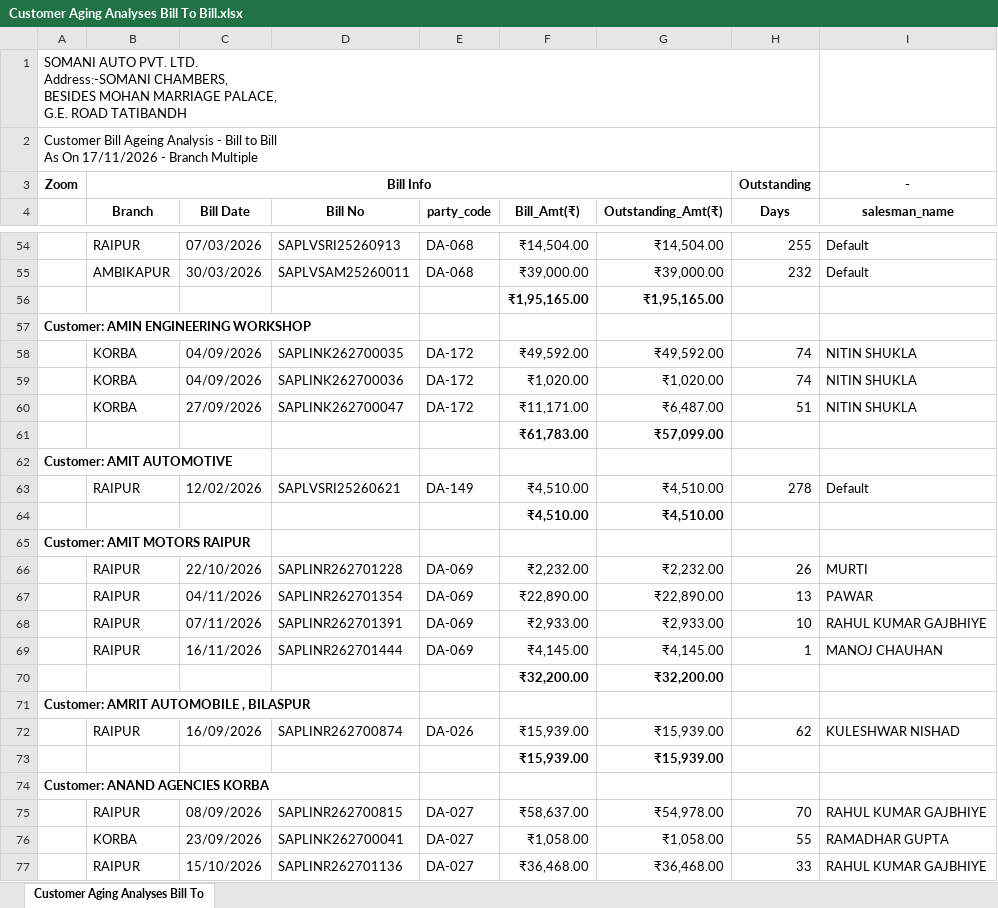
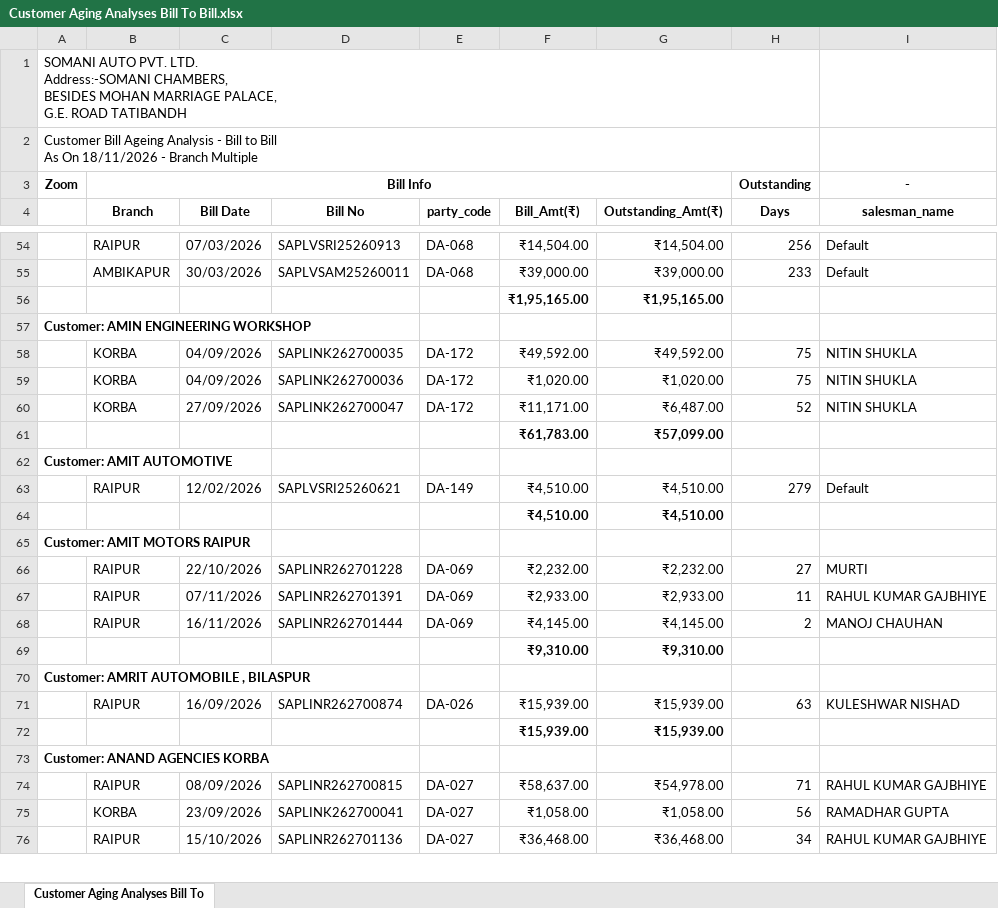
Before and after one commit to Somanisapl98/customer-ageing-dashboard, an Excel workbook: input/Customer Aging Analyses Bill To Bill.xlsx, sheet Customer Aging Analyses Bill To, drawn as a sheet; only a part is shown, gaps mark what is left out; values as stored, in another font and other column widths than the file's, no borders; removed rows and columns are numbered as before the commit, all else as after; the diff covers the shown part only; the diff names each change by its address in the sheet, - before the commit and + after, or states it on an @@ line.

Commit message:
Daily customer ageing update 2026-11-18 10:35

```diff
--- a/input/Customer Aging Analyses Bill To Bill.xlsx (sheet Customer Aging Analyses Bill To)
+++ b/input/Customer Aging Analyses Bill To Bill.xlsx (sheet Customer Aging Analyses Bill To)
-A2: …As On 17/11/2026 - Branch…
+A2: …As On 18/11/2026 - Branch…
-H54 (Days): 255
+H54 (Days): 256
-H55 (Days): 232
+H55 (Days): 233
-H58:H59 (Days): 74
+H58:H59 (Days): 75
-H60 (Days): 51
+H60 (Days): 52
-H63 (Days): 278
+H63 (Days): 279
-H66 (Days): 26
+H66 (Days): 27
-row 67:  | RAIPUR | 04/11/2026 | SAPLINR262701354 | DA-069 | ₹22,890.00 | ₹22,890.00 | 13 | PAWAR
-H67 (Days): 10
+H67 (Days): 11
-H68 (Days): 1
+H68 (Days): 2
-row 70:  |  |  |  |  | ₹32,200.00 | ₹32,200.00
+row 69:  |  |  |  |  | ₹9,310.00 | ₹9,310.00
-H71 (Days): 62
+H71 (Days): 63
-H74 (Days): 70
+H74 (Days): 71
-H75 (Days): 55
+H75 (Days): 56
-H76 (Days): 33
+H76 (Days): 34
```
Also changed, not shown: 56 added rows, 22 removed rows and 1118 edited cells elsewhere in this sheet, 1 other file.
